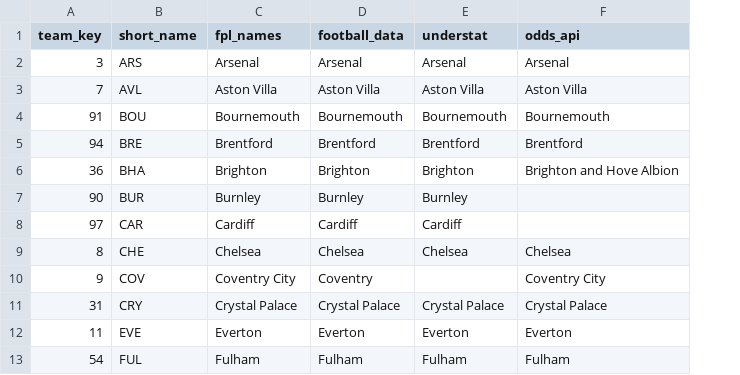
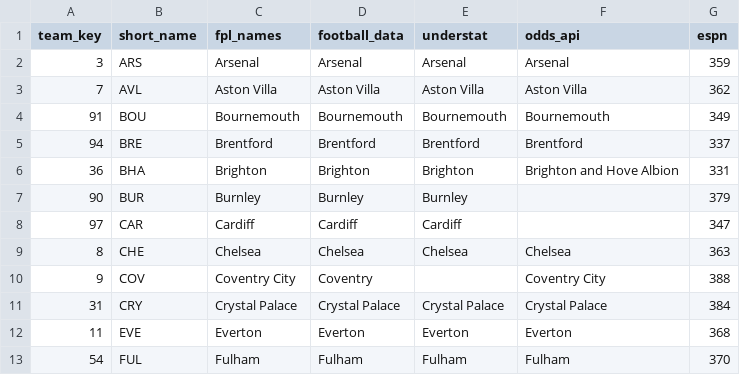
Before and after one commit to samintisar/fpl-optimizer, a CSV file: config/teams.csv, drawn as a sheet; only a part is shown; the diff names each change by its address in the sheet, - before the commit and + after, or states it on an @@ line.

```diff
--- a/config/teams.csv
+++ b/config/teams.csv
+column G (espn), rows 2-13: 359 | 362 | 349 | 337 | 331 | 379 | 347 | 363 | 388 | 384 | 368 | 370
```
Also changed, not shown: 3 other files.
